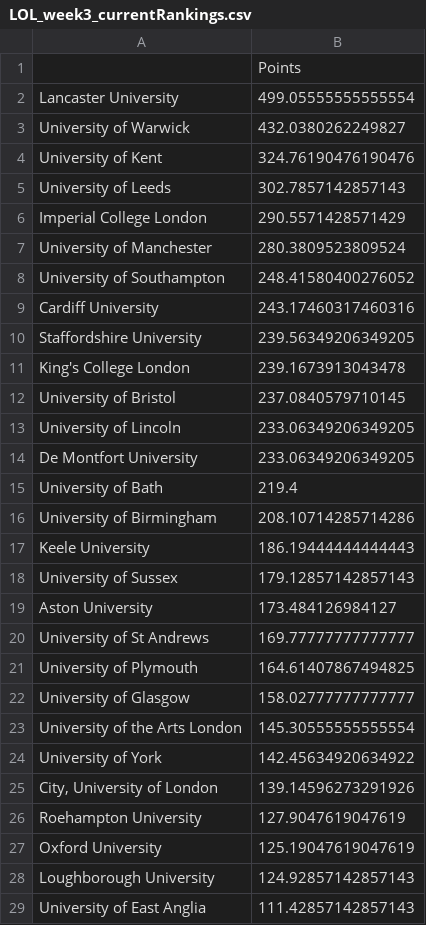
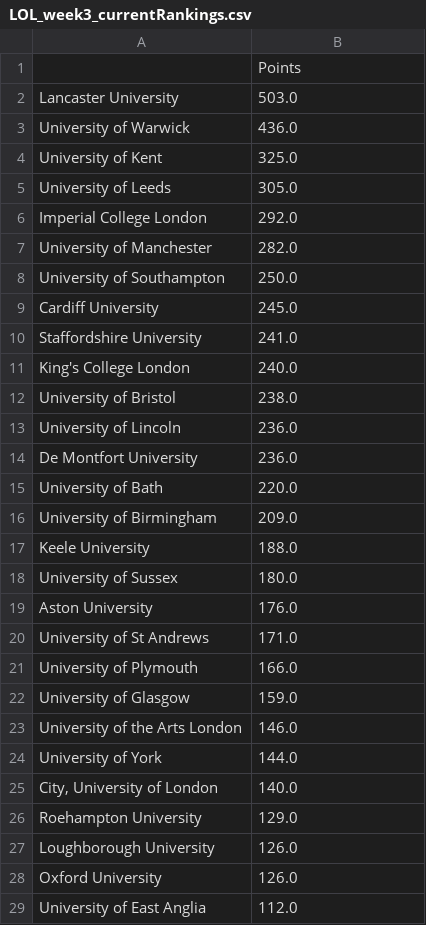
Before and after one commit to altpet/BUECTracker, a CSV file: data/LOL/LOL_week3_currentRankings.csv, drawn as a sheet; only a part is shown; the diff covers the shown part only.

```diff
--- a/data/LOL/LOL_week3_currentRankings.csv
+++ b/data/LOL/LOL_week3_currentRankings.csv
@@ -1,29 +1,29 @@
 ,Points
-Lancaster University,499.05555555555554
-University of Warwick,432.0380262249827
-University of Kent,324.76190476190476
-University of Leeds,302.7857142857143
-Imperial College London,290.5571428571429
-University of Manchester,280.3809523809524
-University of Southampton,248.41580400276052
-Cardiff University,243.17460317460316
-Staffordshire University,239.56349206349205
-King's College London,239.1673913043478
-University of Bristol,237.0840579710145
-University of Lincoln,233.06349206349205
-De Montfort University,233.06349206349205
-University of Bath,219.4
-University of Birmingham,208.10714285714286
-Keele University,186.19444444444443
-University of Sussex,179.12857142857143
-Aston University,173.484126984127
-University of St Andrews,169.77777777777777
-University of Plymouth,164.61407867494825
-University of Glasgow,158.02777777777777
-University of the Arts London,145.30555555555554
-University of York,142.45634920634922
-"City, University of London",139.14596273291926
-Roehampton University,127.9047619047619
-Oxford University,125.19047619047619
-Loughborough University,124.92857142857143
-University of East Anglia,111.42857142857143
+Lancaster University,503.0
+University of Warwick,436.0
+University of Kent,325.0
+University of Leeds,305.0
+Imperial College London,292.0
+University of Manchester,282.0
+University of Southampton,250.0
+Cardiff University,245.0
+Staffordshire University,241.0
+King's College London,240.0
+University of Bristol,238.0
+University of Lincoln,236.0
+De Montfort University,236.0
+University of Bath,220.0
+University of Birmingham,209.0
+Keele University,188.0
+University of Sussex,180.0
+Aston University,176.0
+University of St Andrews,171.0
+University of Plymouth,166.0
+University of Glasgow,159.0
+University of the Arts London,146.0
+University of York,144.0
+"City, University of London",140.0
+Roehampton University,129.0
+Loughborough University,126.0
+Oxford University,126.0
+University of East Anglia,112.0
```
Also changed, not shown: 7 added rows, 7 removed rows and 36 edited cells elsewhere in this file, data/CS/CS_week3_currentRankings.csv, data/Ow/Ow_week3_currentRankings.csv, 24 other files.
